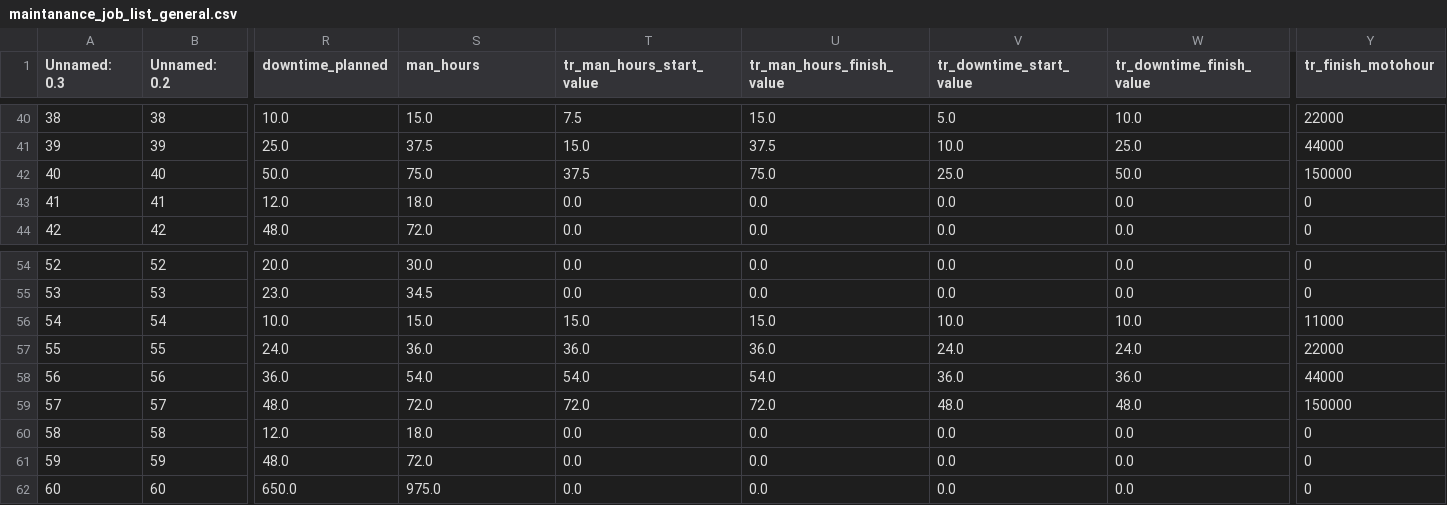
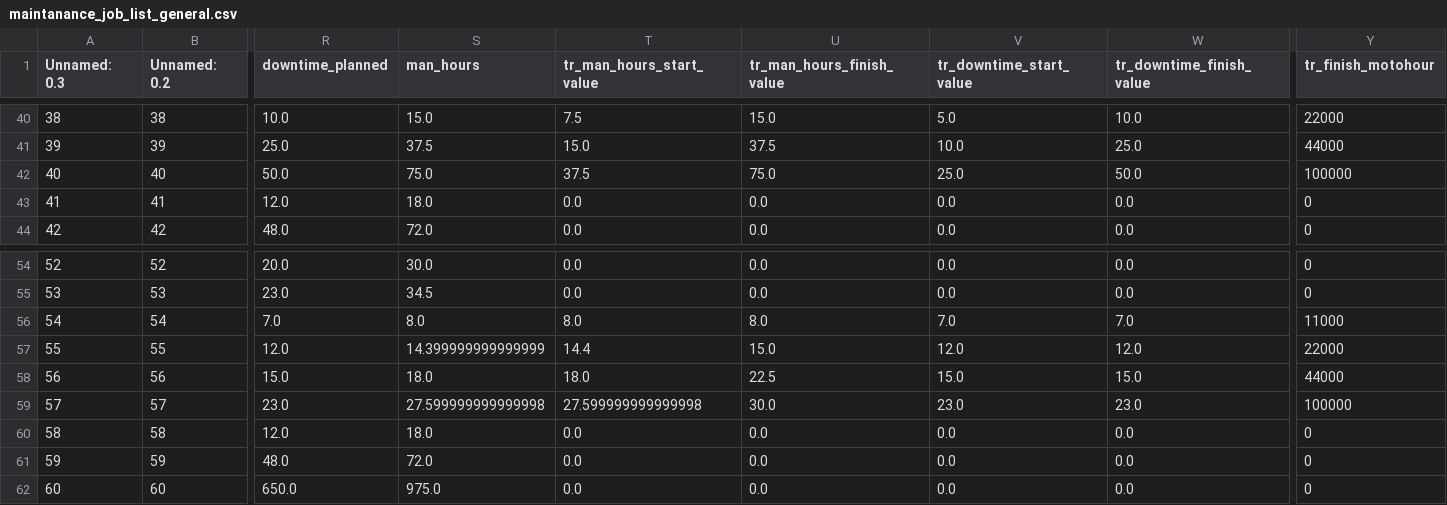
Before and after one commit to Zhenya1975/teh_mesta_orders_1, a CSV file: data/maintanance_job_list_general.csv, drawn as a sheet; only a part is shown, gaps mark what is left out; the diff names each change by its address in the sheet, - before the commit and + after, or states it on an @@ line.

```diff
--- a/data/maintanance_job_list_general.csv
+++ b/data/maintanance_job_list_general.csv
-Y42 (tr_finish_motohour): 150000
+Y42 (tr_finish_motohour): 100000
-R56 (downtime_planned): 10.0
+R56 (downtime_planned): 7.0
-S56 (man_hours): 15.0
+S56 (man_hours): 8.0
-T56 (tr_man_hours_start_value): 15.0
+T56 (tr_man_hours_start_value): 8.0
-U56 (tr_man_hours_finish_value): 15.0
+U56 (tr_man_hours_finish_value): 8.0
-V56 (tr_downtime_start_value): 10.0
+V56 (tr_downtime_start_value): 7.0
-W56 (tr_downtime_finish_value): 10.0
+W56 (tr_downtime_finish_value): 7.0
-R57 (downtime_planned): 24.0
+R57 (downtime_planned): 12.0
-S57 (man_hours): 36.0
+S57 (man_hours): 14.399999999999999
-T57 (tr_man_hours_start_value): 36.0
+T57 (tr_man_hours_start_value): 14.4
-U57 (tr_man_hours_finish_value): 36.0
+U57 (tr_man_hours_finish_value): 15.0
-V57 (tr_downtime_start_value): 24.0
+V57 (tr_downtime_start_value): 12.0
-W57 (tr_downtime_finish_value): 24.0
+W57 (tr_downtime_finish_value): 12.0
-R58 (downtime_planned): 36.0
+R58 (downtime_planned): 15.0
-S58 (man_hours): 54.0
+S58 (man_hours): 18.0
-T58 (tr_man_hours_start_value): 54.0
+T58 (tr_man_hours_start_value): 18.0
-U58 (tr_man_hours_finish_value): 54.0
+U58 (tr_man_hours_finish_value): 22.5
-V58 (tr_downtime_start_value): 36.0
+V58 (tr_downtime_start_value): 15.0
-W58 (tr_downtime_finish_value): 36.0
+W58 (tr_downtime_finish_value): 15.0
-R59 (downtime_planned): 48.0
+R59 (downtime_planned): 23.0
-S59 (man_hours): 72.0
+S59 (man_hours): 27.599999999999998
-T59 (tr_man_hours_start_value): 72.0
+T59 (tr_man_hours_start_value): 27.599999999999998
-U59 (tr_man_hours_finish_value): 72.0
+U59 (tr_man_hours_finish_value): 30.0
-V59 (tr_downtime_start_value): 48.0
+V59 (tr_downtime_start_value): 23.0
-W59 (tr_downtime_finish_value): 48.0
+W59 (tr_downtime_finish_value): 23.0
-Y59 (tr_finish_motohour): 150000
+Y59 (tr_finish_motohour): 100000
```
Also changed, not shown: widget_data/p11data.csv, 3 other files.
